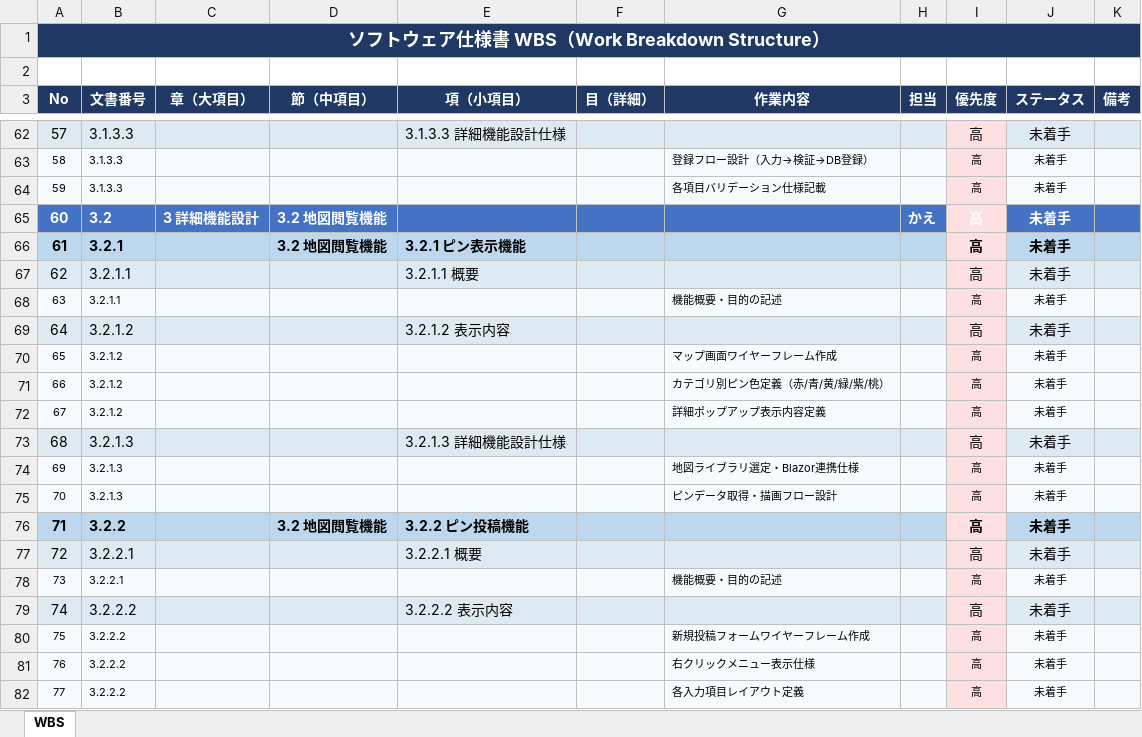
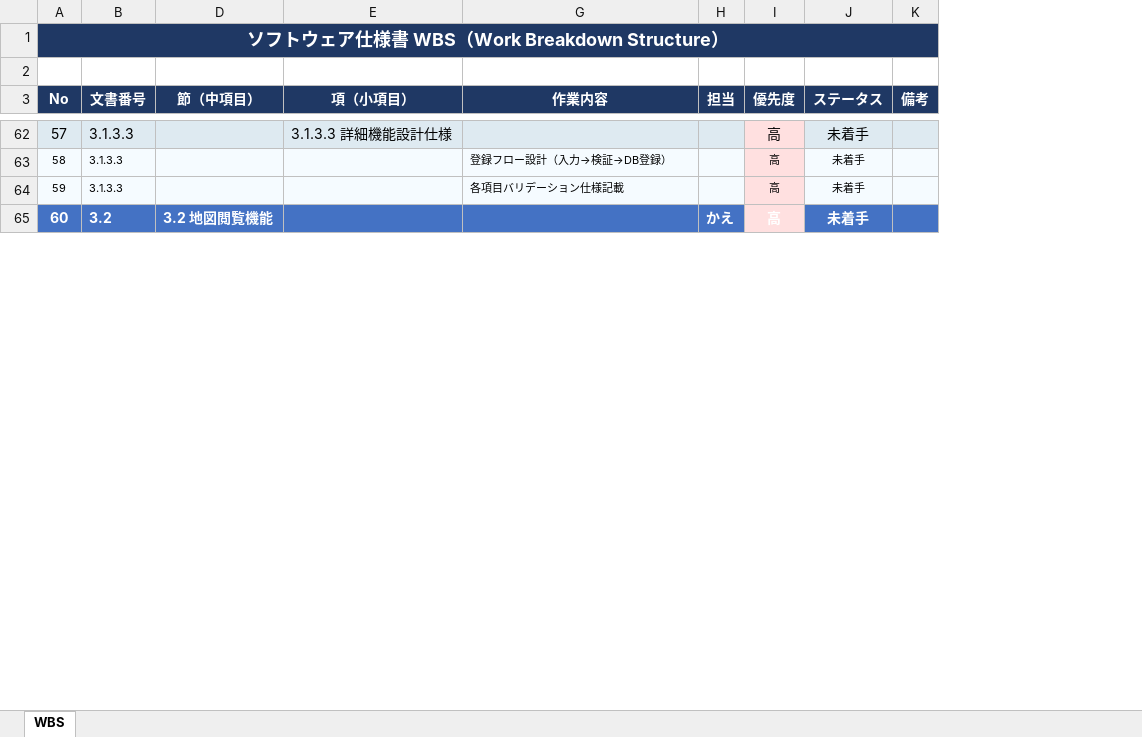
Before and after one commit to akagiryohei/RiskMap, an Excel workbook: DOC/基本設計書/ソフトウェア仕様書_WBS.xlsx, sheet WBS, drawn as a sheet; only a part is shown, gaps mark what is left out; values as stored, in another font and other column widths than the file's, no borders; the diff covers the shown part only; the diff names each change by its address in the sheet, - before the commit and + after, or states it on an @@ line.

Commit message:
ソフトウェア仕様書 →3.1のログイン機能完了 →次回3.2のパスワード再設定機能を書いていきます。
画面設計書
→パスワード再設定についてメールアドレス入力欄がないためそちらを修正中
→未着手については図形を配置しわかるようにしております。

DR報告書を追加しているため次回そちらをもとに修正継続

```diff
--- a/DOC/基本設計書/ソフトウェア仕様書_WBS.xlsx (sheet WBS)
+++ b/DOC/基本設計書/ソフトウェア仕様書_WBS.xlsx (sheet WBS)
@@ column C (章（大項目）) hidden, row 65: 3 詳細機能設計 @@
@@ column F (目（詳細）) hidden, empty @@
@@ row 66 hidden: 61 | 3.2.1 |  | 3.2 地図閲覧機能 | 3.2.1 ピン表示機能 |  |  |  | 高 | 未着手 @@
@@ row 67 hidden: 62 | 3.2.1.1 |  |  | 3.2.1.1 概要 |  |  |  | 高 | 未着手 @@
@@ row 68 hidden: 63 | 3.2.1.1 |  |  |  |  | 機能概要・目的の記述 |  | 高 | 未着手 @@
@@ row 69 hidden: 64 | 3.2.1.2 |  |  | 3.2.1.2 表示内容 |  |  |  | 高 | 未着手 @@
@@ row 70 hidden: 65 | 3.2.1.2 |  |  |  |  | マップ画面ワイヤーフレーム作成 |  | 高 | 未着手 @@
@@ row 71 hidden: 66 | 3.2.1.2 |  |  |  |  | カテゴリ別ピン色定義（赤/青/黄/緑/紫/桃） |  | 高 | 未着手 @@
@@ row 72 hidden: 67 | 3.2.1.2 |  |  |  |  | 詳細ポップアップ表示内容定義 |  | 高 | 未着手 @@
@@ row 73 hidden: 68 | 3.2.1.3 |  |  | 3.2.1.3 詳細機能設計仕様 |  |  |  | 高 | 未着手 @@
@@ row 74 hidden: 69 | 3.2.1.3 |  |  |  |  | 地図ライブラリ選定・Blazor連携仕様 |  | 高 | 未着手 @@
@@ row 75 hidden: 70 | 3.2.1.3 |  |  |  |  | ピンデータ取得・描画フロー設計 |  | 高 | 未着手 @@
@@ row 76 hidden: 71 | 3.2.2 |  | 3.2 地図閲覧機能 | 3.2.2 ピン投稿機能 |  |  |  | 高 | 未着手 @@
@@ row 77 hidden: 72 | 3.2.2.1 |  |  | 3.2.2.1 概要 |  |  |  | 高 | 未着手 @@
@@ row 78 hidden: 73 | 3.2.2.1 |  |  |  |  | 機能概要・目的の記述 |  | 高 | 未着手 @@
@@ row 79 hidden: 74 | 3.2.2.2 |  |  | 3.2.2.2 表示内容 |  |  |  | 高 | 未着手 @@
@@ row 80 hidden: 75 | 3.2.2.2 |  |  |  |  | 新規投稿フォームワイヤーフレーム作成 |  | 高 | 未着手 @@
@@ row 81 hidden: 76 | 3.2.2.2 |  |  |  |  | 右クリックメニュー表示仕様 |  | 高 | 未着手 @@
@@ row 82 hidden: 77 | 3.2.2.2 |  |  |  |  | 各入力項目レイアウト定義 |  | 高 | 未着手 @@
```
Also changed, not shown: 57 hidden or unhidden rows and 5 edited cells elsewhere in this sheet, 4 other files.
